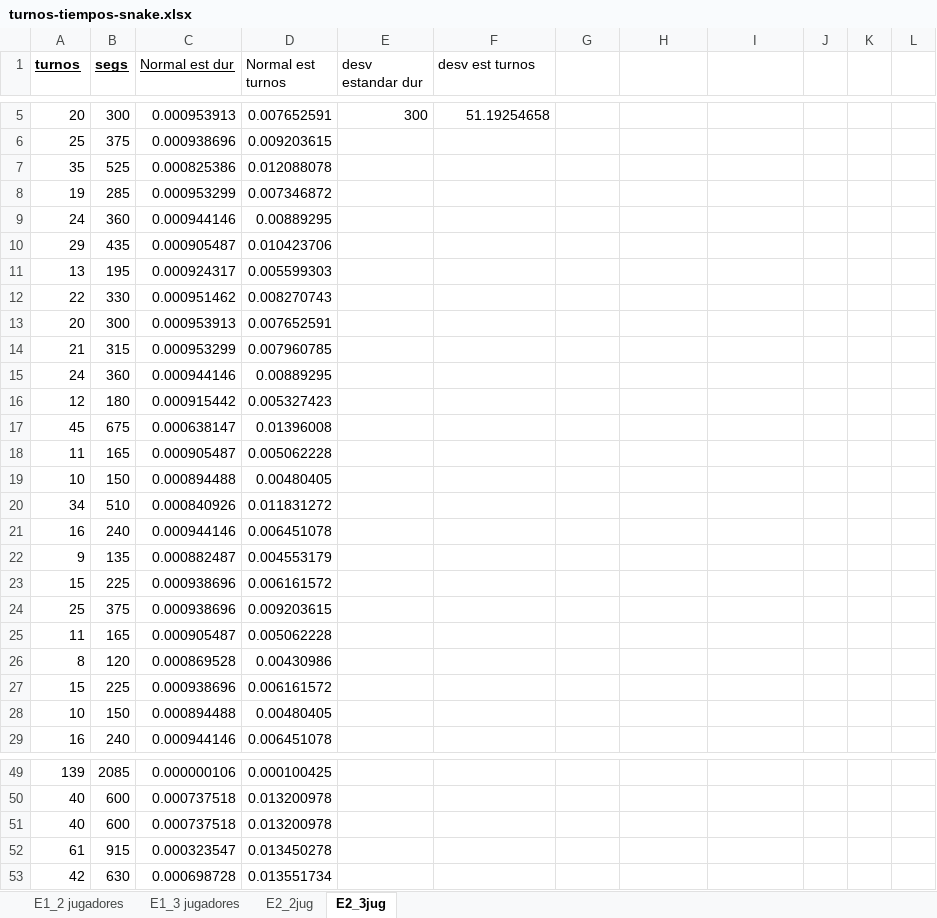
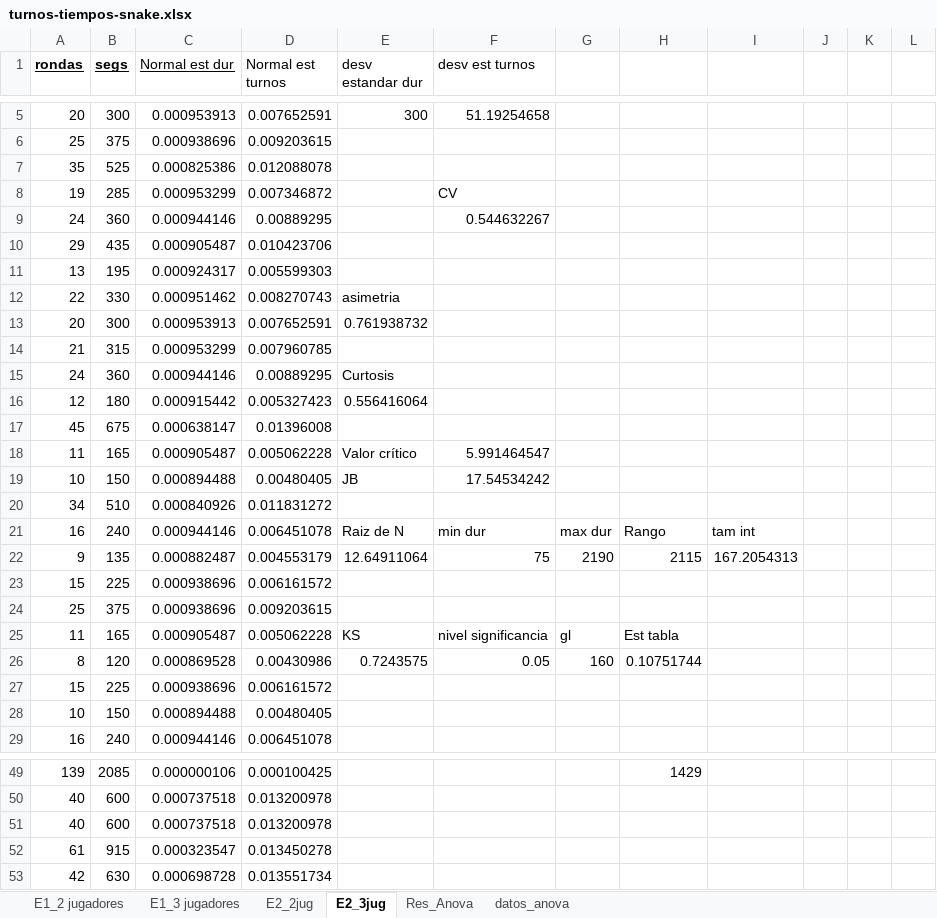
Before and after one commit to agus-chaud/sim_snake, an Excel workbook: turnos-tiempos-snake.xlsx, sheet E2_3jug, drawn as a sheet; only a part is shown, gaps mark what is left out; values as stored, in another font and other column widths than the file's, no borders; charts and pictures not drawn; the diff covers the shown part only; the diff names each change by its address in the sheet, - before the commit and + after, or states it on an @@ line.

```diff
--- a/turnos-tiempos-snake.xlsx (sheet E2_3jug)
+++ b/turnos-tiempos-snake.xlsx (sheet E2_3jug)
+sheet tab: Res_Anova
+sheet tab: datos_anova
-A1: turnos
+A1: rondas
-F8 (desv est turnos): (empty)
+F8 (desv est turnos): CV
-F9 (desv est turnos): (empty)
+F9 (desv est turnos): 0.544632267
-E12 (desv estandar dur): (empty)
+E12 (desv estandar dur): asimetria
-E13 (desv estandar dur): (empty)
+E13 (desv estandar dur): 0.761938732
-E15 (desv estandar dur): (empty)
+E15 (desv estandar dur): Curtosis
-E16 (desv estandar dur): (empty)
+E16 (desv estandar dur): 0.556416064
-E18 (desv estandar dur): (empty)
+E18 (desv estandar dur): Valor crítico
-F18 (desv est turnos): (empty)
+F18 (desv est turnos): 5.991464547
-E19 (desv estandar dur): (empty)
+E19 (desv estandar dur): JB
-F19 (desv est turnos): (empty)
+F19 (desv est turnos): 17.54534242
-E21 (desv estandar dur): (empty)
+E21 (desv estandar dur): Raiz de N
-F21 (desv est turnos): (empty)
+F21 (desv est turnos): min dur
-G21: (empty)
+G21: max dur
-H21: (empty)
+H21: Rango
-I21: (empty)
+I21: tam int
-E22 (desv estandar dur): (empty)
+E22 (desv estandar dur): 12.64911064
-F22 (desv est turnos): (empty)
+F22 (desv est turnos): 75
-G22: (empty)
+G22: 2190
-H22: (empty)
+H22: 2115
-I22: (empty)
+I22: 167.2054313
-E25 (desv estandar dur): (empty)
+E25 (desv estandar dur): KS
-F25 (desv est turnos): (empty)
+F25 (desv est turnos): nivel significancia
-G25: (empty)
+G25: gl
-H25: (empty)
+H25: Est tabla
-E26 (desv estandar dur): (empty)
+E26 (desv estandar dur): 0.7243575
-F26 (desv est turnos): (empty)
+F26 (desv est turnos): 0.05
-G26: (empty)
+G26: 160
-H26: (empty)
+H26: 0.10751744
-H49: (empty)
+H49: 1429
```
Also changed, not shown: 13 added rows, 13 removed rows and 8 edited cells elsewhere in this sheet, sheet E1_2 jugadores, sheet E1_3 jugadores, sheet E2_2jug, formulas that keep their value, charts or pictures.
